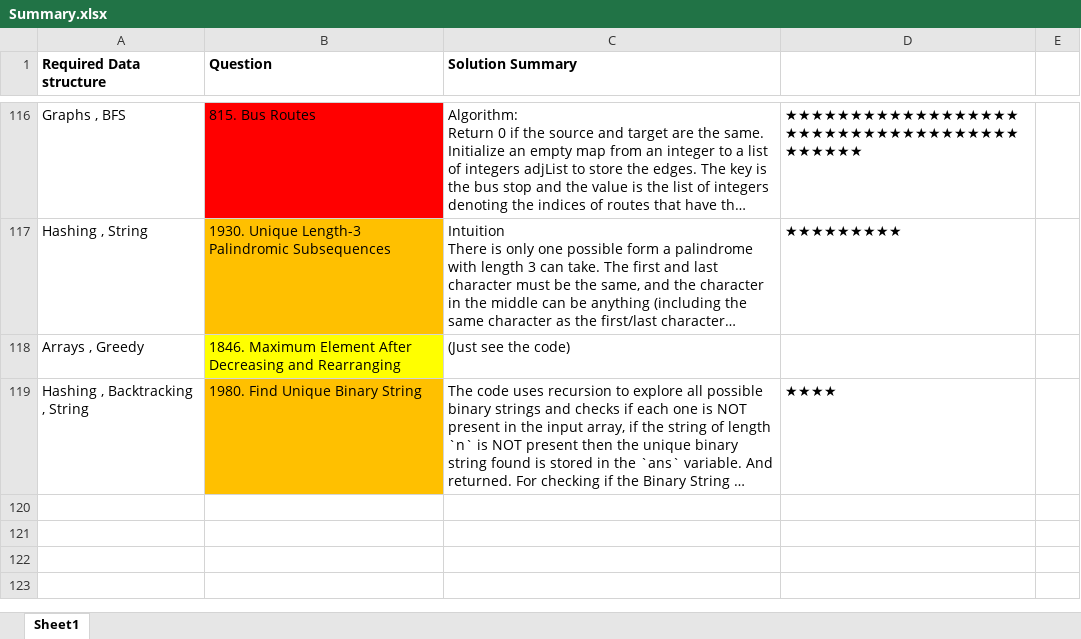
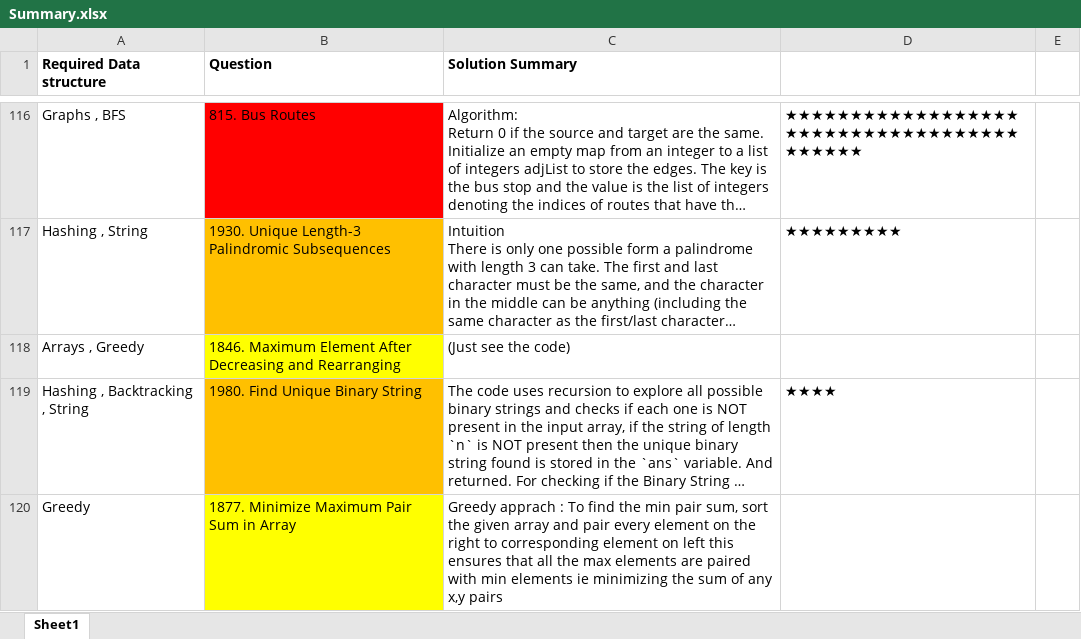
Before and after one commit to OP-75/Leetcode, an Excel workbook: Summary.xlsx, sheet Sheet1, drawn as a sheet; only a part is shown, gaps mark what is left out; long unchanged cells end in …; values as stored, in another font and other column widths than the file's, no borders; the diff names each change by its address in the sheet, - before the commit and + after, or states it on an @@ line.

```diff
--- a/Summary.xlsx (sheet Sheet1)
+++ b/Summary.xlsx (sheet Sheet1)
+row 120: Greedy | 1877. Minimize Maximum Pair Sum in Array | Greedy apprach : To find the min pair sum, sort the given array and pair every element on the right to corresponding element on left this ensures that all the max elements are paired with min elements ie minimizing the sum of any x,y pairs
```
Also changed, not shown: 2 other files.
